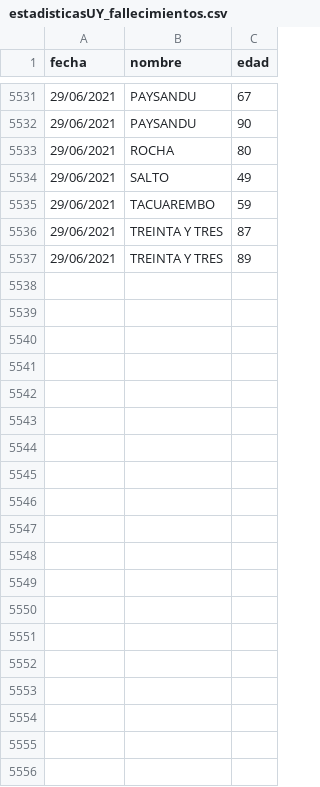
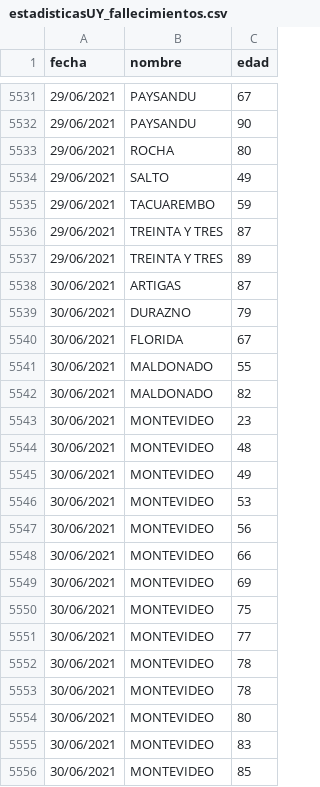
Before and after one commit to lscasso/covid, a CSV file: estadisticasUY_fallecimientos.csv, drawn as a sheet; only a part is shown, gaps mark what is left out; the diff covers the shown part only; the diff names each change by its address in the sheet, - before the commit and + after, or states it on an @@ line.

Commit message:
update 30/06/2021

```diff
--- a/estadisticasUY_fallecimientos.csv
+++ b/estadisticasUY_fallecimientos.csv
+row 5538: 30/06/2021 | ARTIGAS | 87
+row 5539: 30/06/2021 | DURAZNO | 79
+row 5540: 30/06/2021 | FLORIDA | 67
+row 5541: 30/06/2021 | MALDONADO | 55
+row 5542: 30/06/2021 | MALDONADO | 82
+row 5543: 30/06/2021 | MONTEVIDEO | 23
+row 5544: 30/06/2021 | MONTEVIDEO | 48
+row 5545: 30/06/2021 | MONTEVIDEO | 49
+row 5546: 30/06/2021 | MONTEVIDEO | 53
+row 5547: 30/06/2021 | MONTEVIDEO | 56
+row 5548: 30/06/2021 | MONTEVIDEO | 66
+row 5549: 30/06/2021 | MONTEVIDEO | 69
+row 5550: 30/06/2021 | MONTEVIDEO | 75
+row 5551: 30/06/2021 | MONTEVIDEO | 77
+row 5552: 30/06/2021 | MONTEVIDEO | 78
+row 5553: 30/06/2021 | MONTEVIDEO | 78
+row 5554: 30/06/2021 | MONTEVIDEO | 80
+row 5555: 30/06/2021 | MONTEVIDEO | 83
+row 5556: 30/06/2021 | MONTEVIDEO | 85
```
Also changed, not shown: 17 added rows elsewhere in this file.
